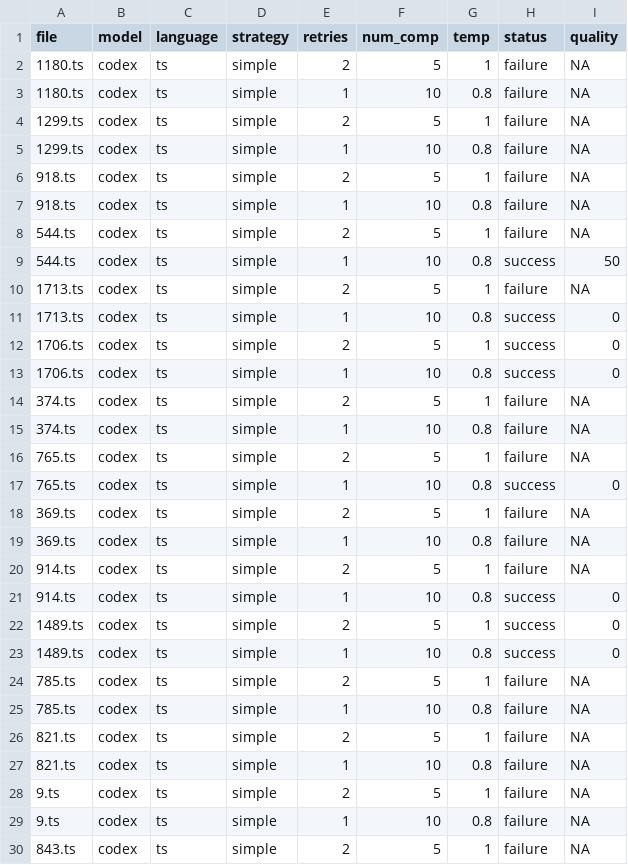
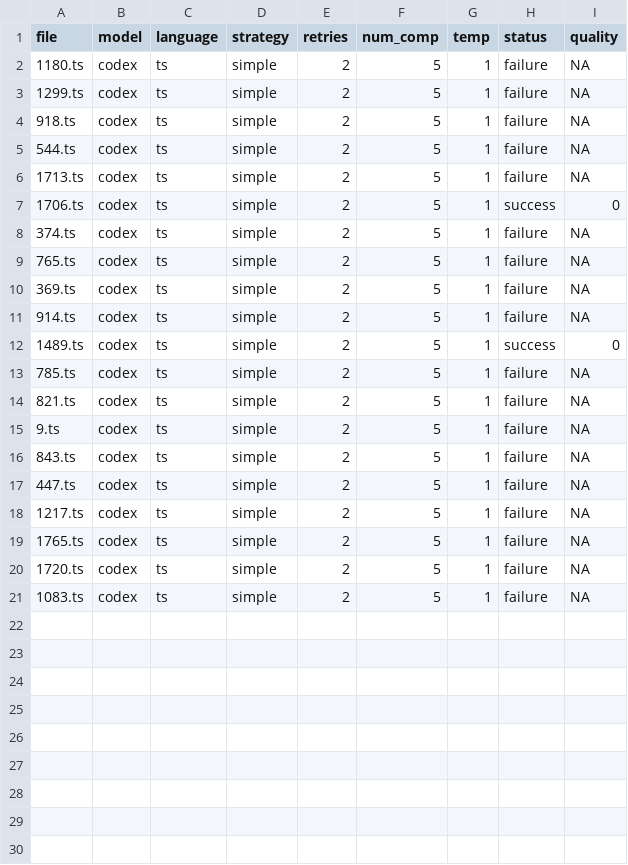
Before and after one commit to GammaTauAI/opentau-test, a CSV file: results/large_simple_codex_res_iter_2.csv, drawn as a sheet; only a part is shown; the shorter side is filled out with more unchanged rows; the diff covers the shown part only.

```diff
--- a/results/large_simple_codex_res_iter_2.csv
+++ b/results/large_simple_codex_res_iter_2.csv
@@ -2,29 +2,15 @@ file,model,language,strategy,retries,num_comp,temp,status,quality
 1180.ts,codex,ts,simple,2,5,1,failure,NA
-1180.ts,codex,ts,simple,1,10,0.8,failure,NA
 1299.ts,codex,ts,simple,2,5,1,failure,NA
-1299.ts,codex,ts,simple,1,10,0.8,failure,NA
 918.ts,codex,ts,simple,2,5,1,failure,NA
-918.ts,codex,ts,simple,1,10,0.8,failure,NA
 544.ts,codex,ts,simple,2,5,1,failure,NA
-544.ts,codex,ts,simple,1,10,0.8,success,50
 1713.ts,codex,ts,simple,2,5,1,failure,NA
-1713.ts,codex,ts,simple,1,10,0.8,success,0
 1706.ts,codex,ts,simple,2,5,1,success,0
-1706.ts,codex,ts,simple,1,10,0.8,success,0
 374.ts,codex,ts,simple,2,5,1,failure,NA
-374.ts,codex,ts,simple,1,10,0.8,failure,NA
 765.ts,codex,ts,simple,2,5,1,failure,NA
-765.ts,codex,ts,simple,1,10,0.8,success,0
 369.ts,codex,ts,simple,2,5,1,failure,NA
-369.ts,codex,ts,simple,1,10,0.8,failure,NA
 914.ts,codex,ts,simple,2,5,1,failure,NA
-914.ts,codex,ts,simple,1,10,0.8,success,0
 1489.ts,codex,ts,simple,2,5,1,success,0
-1489.ts,codex,ts,simple,1,10,0.8,success,0
 785.ts,codex,ts,simple,2,5,1,failure,NA
-785.ts,codex,ts,simple,1,10,0.8,failure,NA
 821.ts,codex,ts,simple,2,5,1,failure,NA
-821.ts,codex,ts,simple,1,10,0.8,failure,NA
 9.ts,codex,ts,simple,2,5,1,failure,NA
-9.ts,codex,ts,simple,1,10,0.8,failure,NA
 843.ts,codex,ts,simple,2,5,1,failure,NA
```
Also changed, not shown: 6 removed rows elsewhere in this file, results/large_simple_codex_res_iter_0.csv, results/large_simple_codex_res_iter_1.csv, 3 other files.
